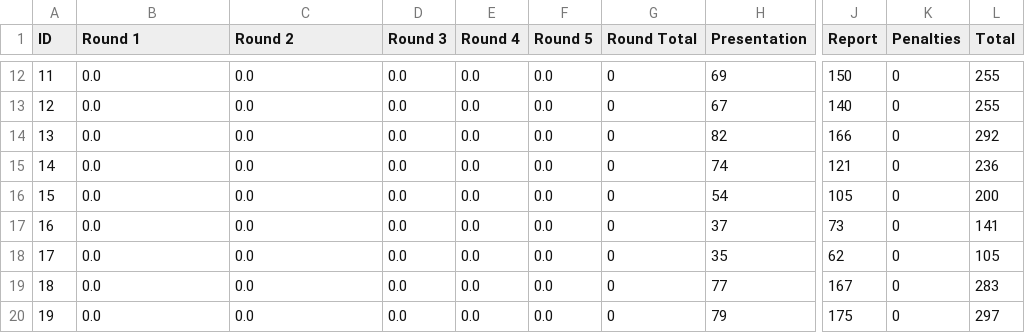
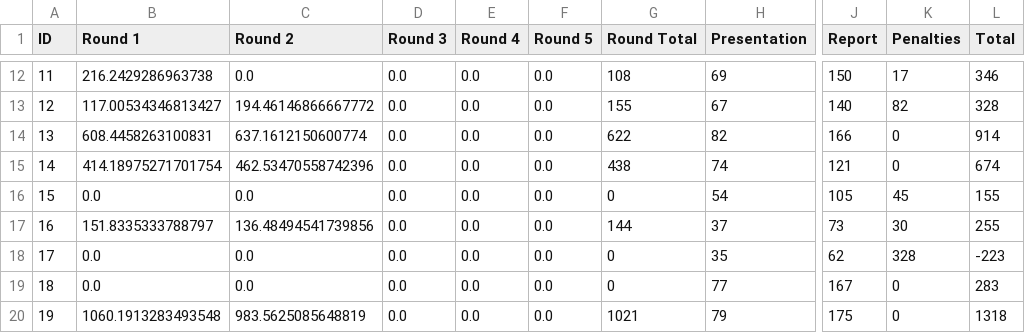
Before and after one commit to TheHenrik/acc-scoring-tool, a CSV file: data/scores.csv, drawn as a sheet; only a part is shown, gaps mark what is left out; the diff covers the shown part only; the diff names each change by its address in the sheet, - before the commit and + after, or states it on an @@ line.

```diff
--- a/data/scores.csv
+++ b/data/scores.csv
-B12 (Round 1): 0.0
+B12 (Round 1): 216.2429286963738
-G12 (Round Total): 0
+G12 (Round Total): 108
-K12 (Penalties): 0
+K12 (Penalties): 17
-L12 (Total): 255
+L12 (Total): 346
-B13 (Round 1): 0.0
+B13 (Round 1): 117.00534346813427
-C13 (Round 2): 0.0
+C13 (Round 2): 194.46146866667772
-G13 (Round Total): 0
+G13 (Round Total): 155
-K13 (Penalties): 0
+K13 (Penalties): 82
-L13 (Total): 255
+L13 (Total): 328
-B14 (Round 1): 0.0
+B14 (Round 1): 608.4458263100831
-C14 (Round 2): 0.0
+C14 (Round 2): 637.1612150600774
-G14 (Round Total): 0
+G14 (Round Total): 622
-L14 (Total): 292
+L14 (Total): 914
-B15 (Round 1): 0.0
+B15 (Round 1): 414.18975271701754
-C15 (Round 2): 0.0
+C15 (Round 2): 462.53470558742396
-G15 (Round Total): 0
+G15 (Round Total): 438
-L15 (Total): 236
+L15 (Total): 674
-K16 (Penalties): 0
+K16 (Penalties): 45
-L16 (Total): 200
+L16 (Total): 155
-B17 (Round 1): 0.0
+B17 (Round 1): 151.8335333788797
-C17 (Round 2): 0.0
+C17 (Round 2): 136.48494541739856
-G17 (Round Total): 0
+G17 (Round Total): 144
-K17 (Penalties): 0
+K17 (Penalties): 30
-L17 (Total): 141
+L17 (Total): 255
-K18 (Penalties): 0
+K18 (Penalties): 328
-L18 (Total): 105
+L18 (Total): -223
-B20 (Round 1): 0.0
+B20 (Round 1): 1060.1913283493548
-C20 (Round 2): 0.0
+C20 (Round 2): 983.5625085648819
-G20 (Round Total): 0
+G20 (Round Total): 1021
-L20 (Total): 297
+L20 (Total): 1318
```
Also changed, not shown: 73 edited cells elsewhere in this file, data/global_penalties.csv, data/rounds/02_scores.csv, 30 other files.
